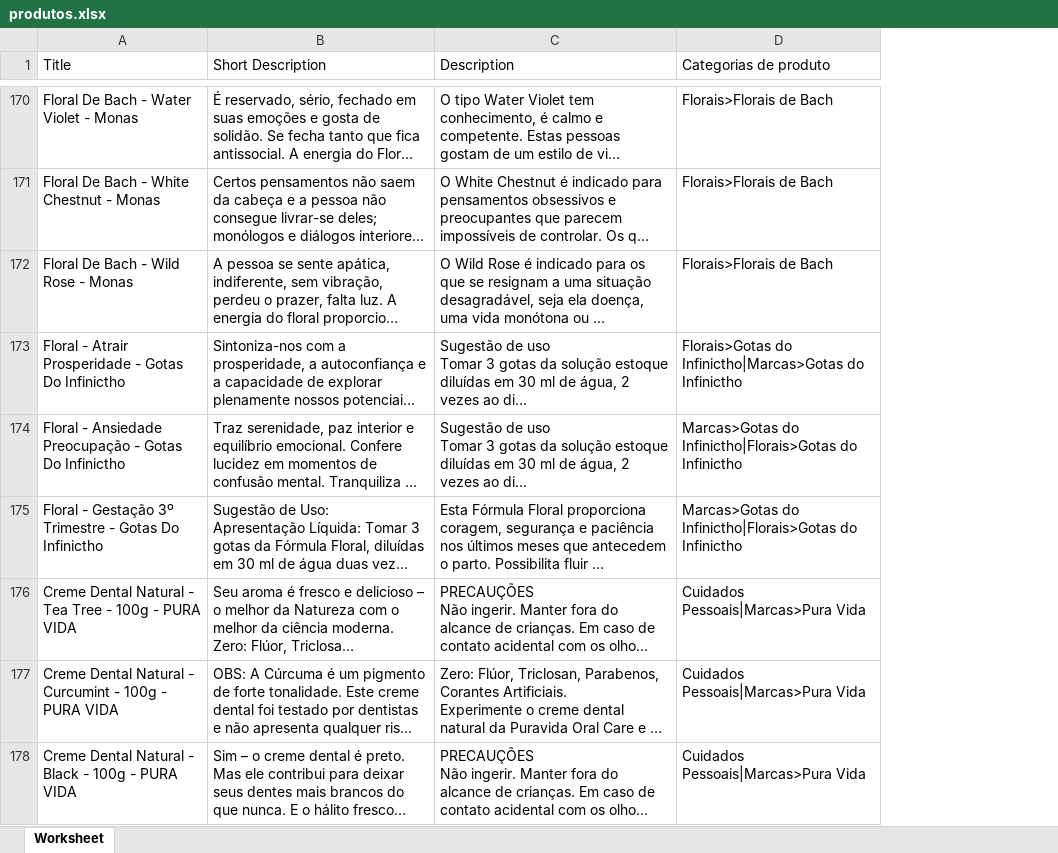
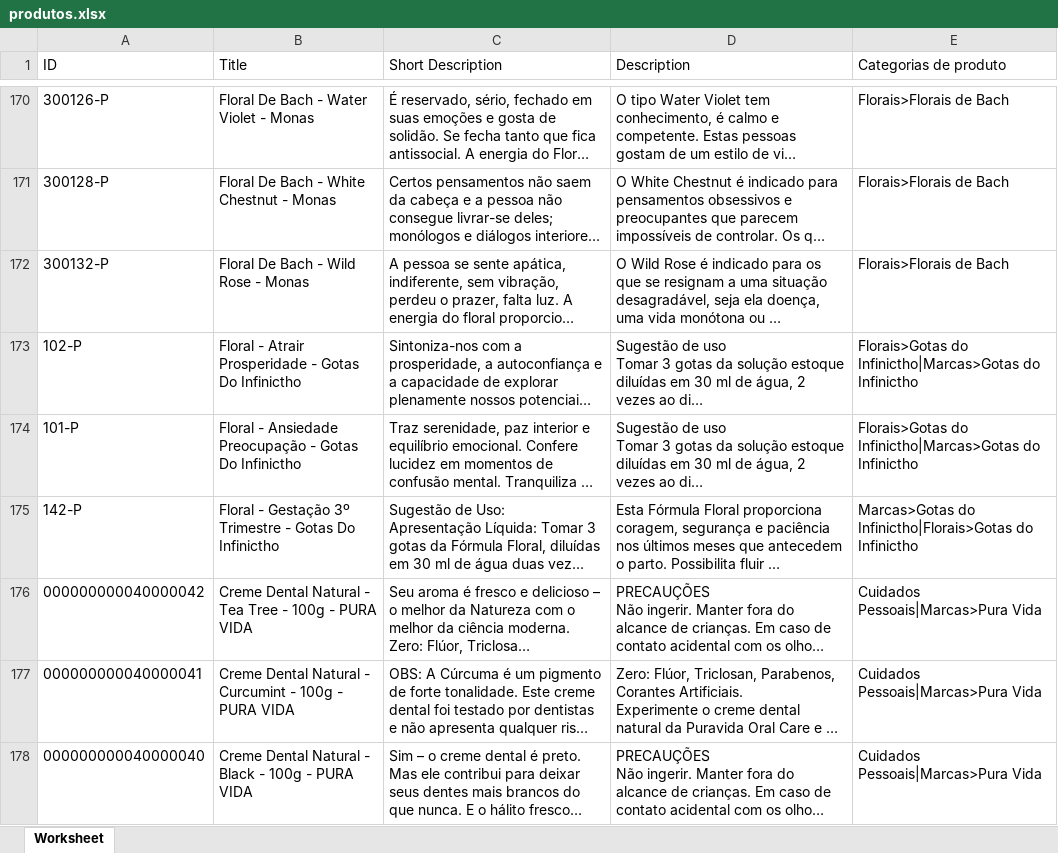
Before and after one commit to kaizensaudemed2-cloud/kaizen-api, an Excel workbook: data/produtos.xlsx, sheet Worksheet, drawn as a sheet; only a part is shown, gaps mark what is left out; long unchanged cells end in …; values as stored, in another font and other column widths than the file's, no borders; addresses are those after the commit; the diff covers the shown part only; the diff names each change by its address in the sheet, - before the commit and + after, or states it on an @@ line.

Commit message:
Reindexação de produtos com namespace producao_v1

```diff
--- a/data/produtos.xlsx (sheet Worksheet)
+++ b/data/produtos.xlsx (sheet Worksheet)
+column A (ID), rows 170-178: 300126-P | 300128-P | 300132-P | 102-P | 101-P | 142-P | 000000000040000042 | 000000000040000041 | 000000000040000040
-E174 (Categorias de produto): Marcas>Gotas do Infinictho|Florais>Gotas do Infinictho
+E174 (Categorias de produto): Florais>Gotas do Infinictho|Marcas>Gotas do Infinictho
```
Also changed, not shown: 32 edited cells elsewhere in this sheet, 1 other file.
